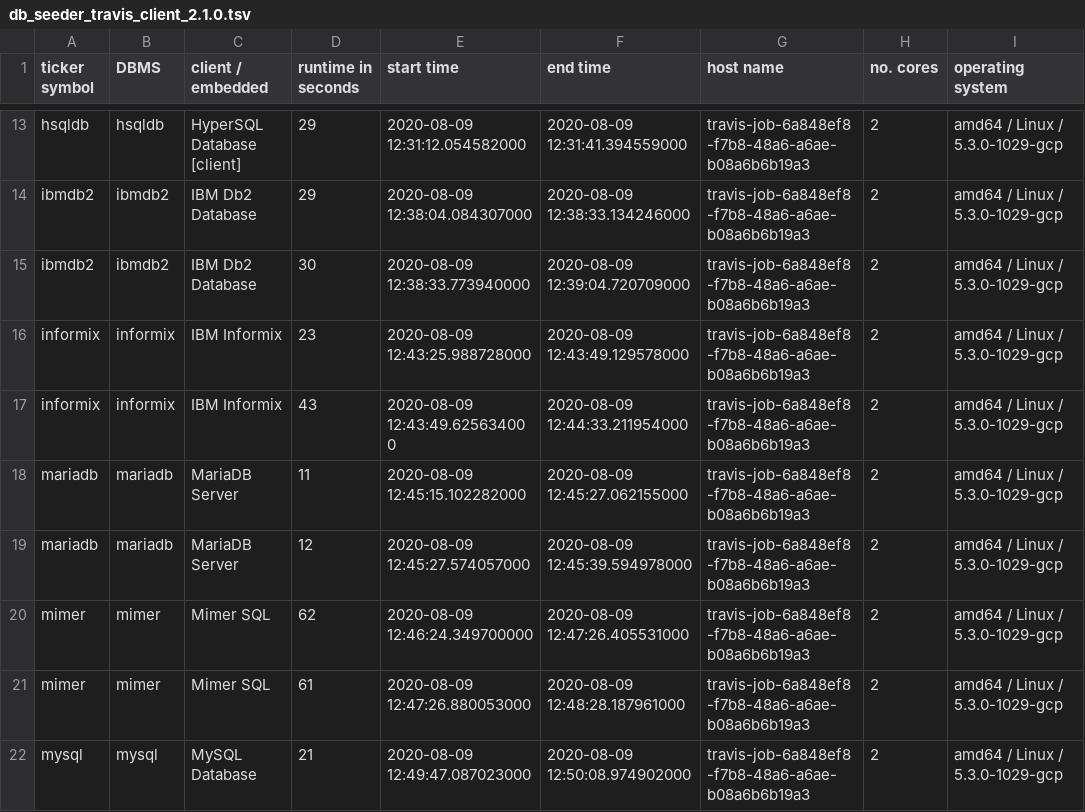
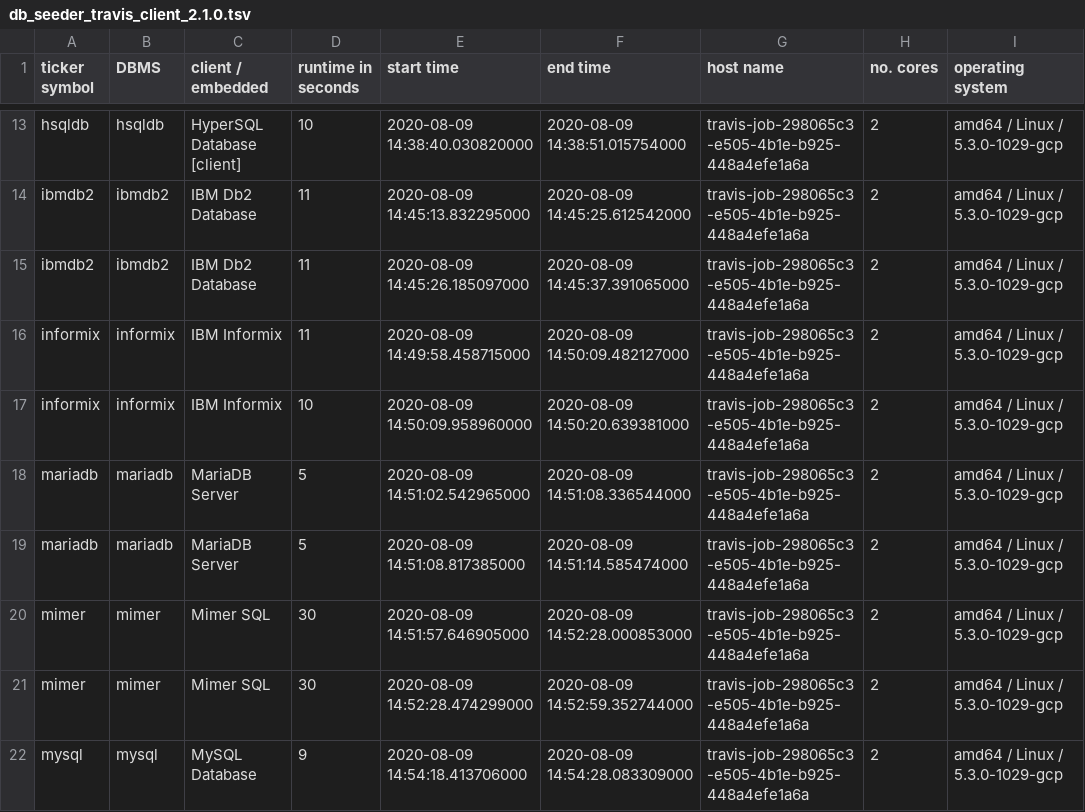
Before and after one commit to KonnexionsGmbH/db_seeder, a TSV file: resources/statistics/db_seeder_travis_client_2.1.0.tsv, drawn as a sheet; only a part is shown, gaps mark what is left out; the diff covers the shown part only; the diff names each change by its address in the sheet, - before the commit and + after, or states it on an @@ line.

Commit message:
Travis update: 09.08.2020 15:07:30 (Build 304)
[skip ci]

```diff
--- a/resources/statistics/db_seeder_travis_client_2.1.0.tsv
+++ b/resources/statistics/db_seeder_travis_client_2.1.0.tsv
-D13 (runtime in seconds): 29
+D13 (runtime in seconds): 10
-E13 (start time): 2020-08-09 12:31:12.054582000
+E13 (start time): 2020-08-09 14:38:40.030820000
-F13 (end time): 2020-08-09 12:31:41.394559000
+F13 (end time): 2020-08-09 14:38:51.015754000
-G13:G22 (host name): travis-job-6a848ef8-f7b8-48a6-a6ae-b08a6b6b19a3
+G13:G22 (host name): travis-job-298065c3-e505-4b1e-b925-448a4efe1a6a
-D14 (runtime in seconds): 29
+D14 (runtime in seconds): 11
-E14 (start time): 2020-08-09 12:38:04.084307000
+E14 (start time): 2020-08-09 14:45:13.832295000
-F14 (end time): 2020-08-09 12:38:33.134246000
+F14 (end time): 2020-08-09 14:45:25.612542000
-D15 (runtime in seconds): 30
+D15 (runtime in seconds): 11
-E15 (start time): 2020-08-09 12:38:33.773940000
+E15 (start time): 2020-08-09 14:45:26.185097000
-F15 (end time): 2020-08-09 12:39:04.720709000
+F15 (end time): 2020-08-09 14:45:37.391065000
-D16 (runtime in seconds): 23
+D16 (runtime in seconds): 11
-E16 (start time): 2020-08-09 12:43:25.988728000
+E16 (start time): 2020-08-09 14:49:58.458715000
-F16 (end time): 2020-08-09 12:43:49.129578000
+F16 (end time): 2020-08-09 14:50:09.482127000
-D17 (runtime in seconds): 43
+D17 (runtime in seconds): 10
-E17 (start time): 2020-08-09 12:43:49.625634000
+E17 (start time): 2020-08-09 14:50:09.958960000
-F17 (end time): 2020-08-09 12:44:33.211954000
+F17 (end time): 2020-08-09 14:50:20.639381000
-D18 (runtime in seconds): 11
+D18 (runtime in seconds): 5
-E18 (start time): 2020-08-09 12:45:15.102282000
+E18 (start time): 2020-08-09 14:51:02.542965000
-F18 (end time): 2020-08-09 12:45:27.062155000
+F18 (end time): 2020-08-09 14:51:08.336544000
-D19 (runtime in seconds): 12
+D19 (runtime in seconds): 5
-E19 (start time): 2020-08-09 12:45:27.574057000
+E19 (start time): 2020-08-09 14:51:08.817385000
-F19 (end time): 2020-08-09 12:45:39.594978000
+F19 (end time): 2020-08-09 14:51:14.585474000
-D20 (runtime in seconds): 62
+D20 (runtime in seconds): 30
-E20 (start time): 2020-08-09 12:46:24.349700000
+E20 (start time): 2020-08-09 14:51:57.646905000
-F20 (end time): 2020-08-09 12:47:26.405531000
+F20 (end time): 2020-08-09 14:52:28.000853000
-D21 (runtime in seconds): 61
+D21 (runtime in seconds): 30
-E21 (start time): 2020-08-09 12:47:26.880053000
+E21 (start time): 2020-08-09 14:52:28.474299000
-F21 (end time): 2020-08-09 12:48:28.187961000
+F21 (end time): 2020-08-09 14:52:59.352744000
-D22 (runtime in seconds): 21
+D22 (runtime in seconds): 9
-E22 (start time): 2020-08-09 12:49:47.087023000
+E22 (start time): 2020-08-09 14:54:18.413706000
-F22 (end time): 2020-08-09 12:50:08.974902000
+F22 (end time): 2020-08-09 14:54:28.083309000
```
Also changed, not shown: 72 edited cells elsewhere in this file.
